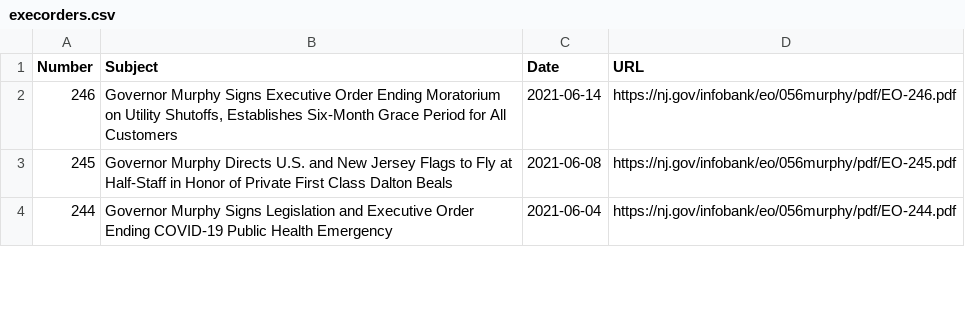
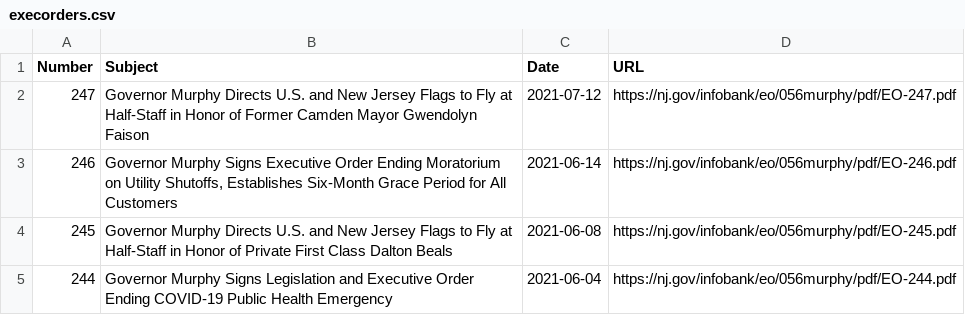
Before and after one commit to gavinrozzi/nj-executive-orders, a CSV file: execorders.csv, drawn as a sheet; only a part is shown; the diff names each change by its address in the sheet, - before the commit and + after, or states it on an @@ line.

Commit message:
New Executive Order signed - data updated!

```diff
--- a/execorders.csv
+++ b/execorders.csv
+row 2: 247 | Governor Murphy Directs U.S. and New Jersey Flags to Fly at Half-Staff in Honor of Former Camden Mayor Gwendolyn Faison | 2021-07-12 | https://nj.gov/infobank/eo/056murphy/pdf/EO-247.pdf
```
